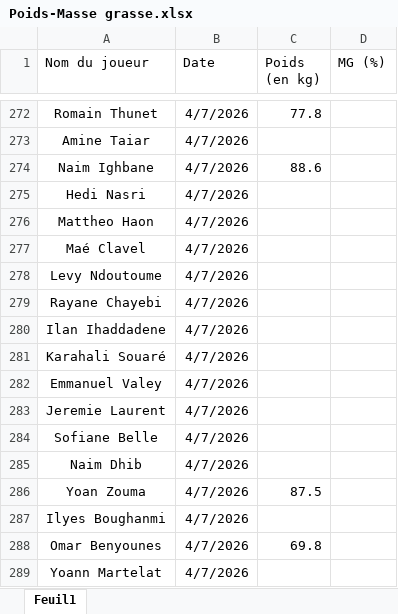
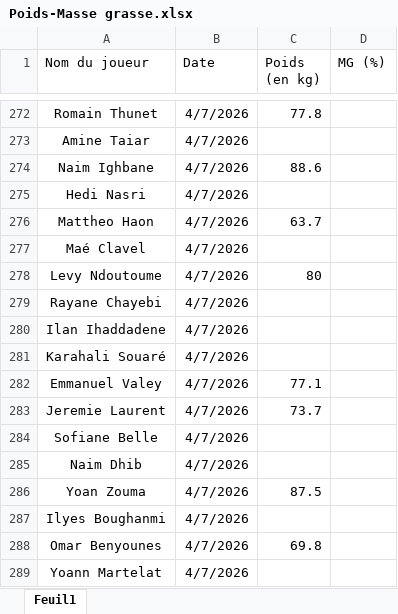
Before and after one commit to Chris15100/lld-app, an Excel workbook: data/Poids-Masse grasse.xlsx, sheet Feuil1, drawn as a sheet; only a part is shown, gaps mark what is left out; values as stored, in another font and other column widths than the file's, no borders; conditional formats not drawn; the diff names each change by its address in the sheet, - before the commit and + after, or states it on an @@ line.

```diff
--- a/data/Poids-Masse grasse.xlsx (sheet Feuil1)
+++ b/data/Poids-Masse grasse.xlsx (sheet Feuil1)
-C276 (Poids (en kg)): (empty)
+C276 (Poids (en kg)): 63.7
-C278 (Poids (en kg)): (empty)
+C278 (Poids (en kg)): 80
-C282 (Poids (en kg)): (empty)
+C282 (Poids (en kg)): 77.1
-C283 (Poids (en kg)): (empty)
+C283 (Poids (en kg)): 73.7
```
Also changed, not shown: data/DonneesGPSPropres.xlsx, data/Présences.xlsx, 1 other file.
